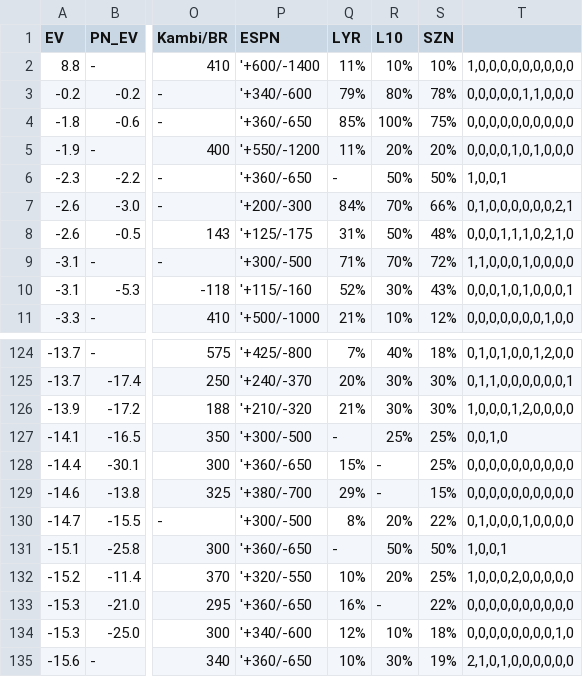
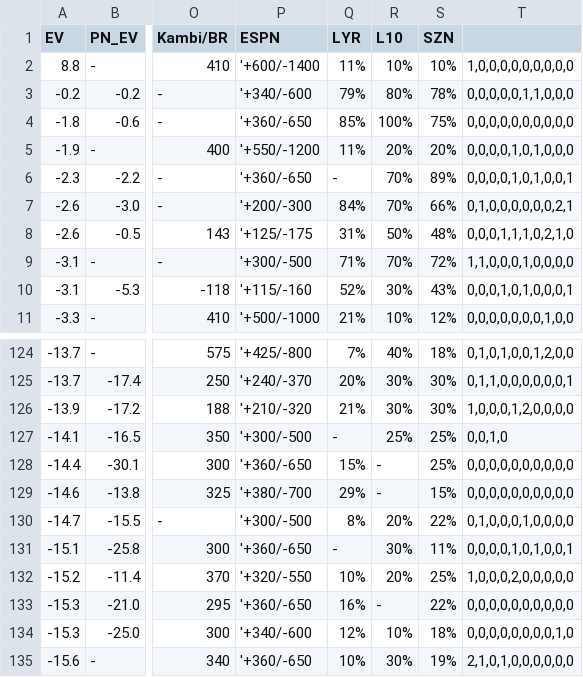
Before and after one commit to zhecht/playerprops, a CSV file: static/nhl/atgs.csv, drawn as a sheet; only a part is shown, gaps mark what is left out; the diff names each change by its address in the sheet, - before the commit and + after, or states it on an @@ line.

```diff
--- a/static/nhl/atgs.csv
+++ b/static/nhl/atgs.csv
-R6 (L10): 50%
+R6 (L10): 70%
-S6 (SZN): 50%
+S6 (SZN): 89%
-T6: 1,0,0,1
+T6: 0,0,0,0,1,0,1,0,0,1
-R131 (L10): 50%
+R131 (L10): 30%
-S131 (SZN): 50%
+S131 (SZN): 11%
-T131: 1,0,0,1
+T131: 0,0,0,0,1,0,1,0,0,1
```
Also changed, not shown: 3 other files.
